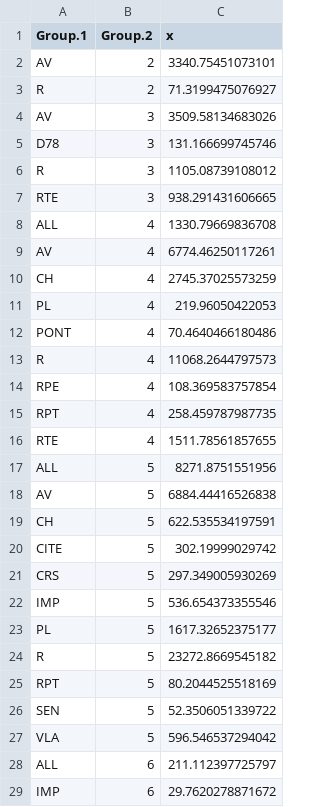
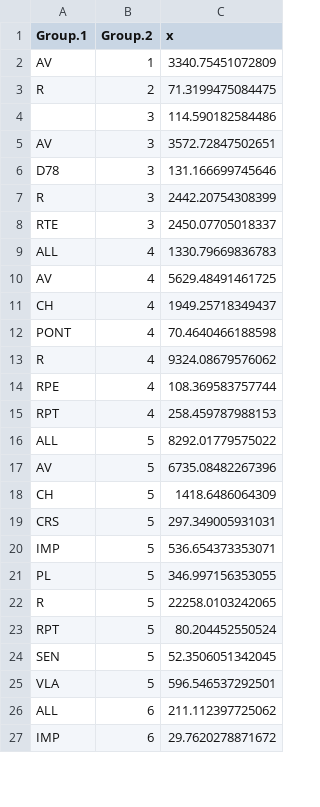
Before and after one commit to beababa/02_cartos, a CSV file: data/aggRue.csv, drawn as a sheet; only a part is shown; the diff covers the shown part only.

```diff
--- a/data/aggRue.csv
+++ b/data/aggRue.csv
@@ -1,29 +1,27 @@
 "Group.1";"Group.2";"x"
-"AV";"2";3340.75451073101
-"R";"2";71.3199475076927
-"AV";"3";3509.58134683026
-"D78";"3";131.166699745746
-"R";"3";1105.08739108012
-"RTE";"3";938.291431606665
-"ALL";"4";1330.79669836708
-"AV";"4";6774.46250117261
-"CH";"4";2745.37025573259
-"PL";"4";219.96050422053
-"PONT";"4";70.4640466180486
-"R";"4";11068.2644797573
-"RPE";"4";108.369583757854
-"RPT";"4";258.459787987735
-"RTE";"4";1511.78561857655
-"ALL";"5";8271.8751551956
-"AV";"5";6884.44416526838
-"CH";"5";622.535534197591
-"CITE";"5";302.19999029742
-"CRS";"5";297.349005930269
-"IMP";"5";536.654373355546
-"PL";"5";1617.32652375177
-"R";"5";23272.8669545182
-"RPT";"5";80.2044525518169
-"SEN";"5";52.3506051339722
-"VLA";"5";596.546537294042
-"ALL";"6";211.112397725797
+"AV";"1";3340.75451072809
+"R";"2";71.3199475084475
+"";"3";114.590182584486
+"AV";"3";3572.72847502651
+"D78";"3";131.166699745646
+"R";"3";2442.20754308399
+"RTE";"3";2450.07705018337
+"ALL";"4";1330.79669836783
+"AV";"4";5629.48491461725
+"CH";"4";1949.25718349437
+"PONT";"4";70.4640466188598
+"R";"4";9324.08679576062
+"RPE";"4";108.369583757744
+"RPT";"4";258.459787988153
+"ALL";"5";8292.01779575022
+"AV";"5";6735.08482267396
+"CH";"5";1418.6486064309
+"CRS";"5";297.349005931031
+"IMP";"5";536.654373353071
+"PL";"5";346.997156353055
+"R";"5";22258.0103242065
+"RPT";"5";80.204452550524
+"SEN";"5";52.3506051342045
+"VLA";"5";596.546537292501
+"ALL";"6";211.112397725062
 "IMP";"6";29.7620278871672
```
Also changed, not shown: 1 added row and 10 edited cells elsewhere in this file, data/listePetiteRue.csv, data/listeRues.csv, 33 other files.
